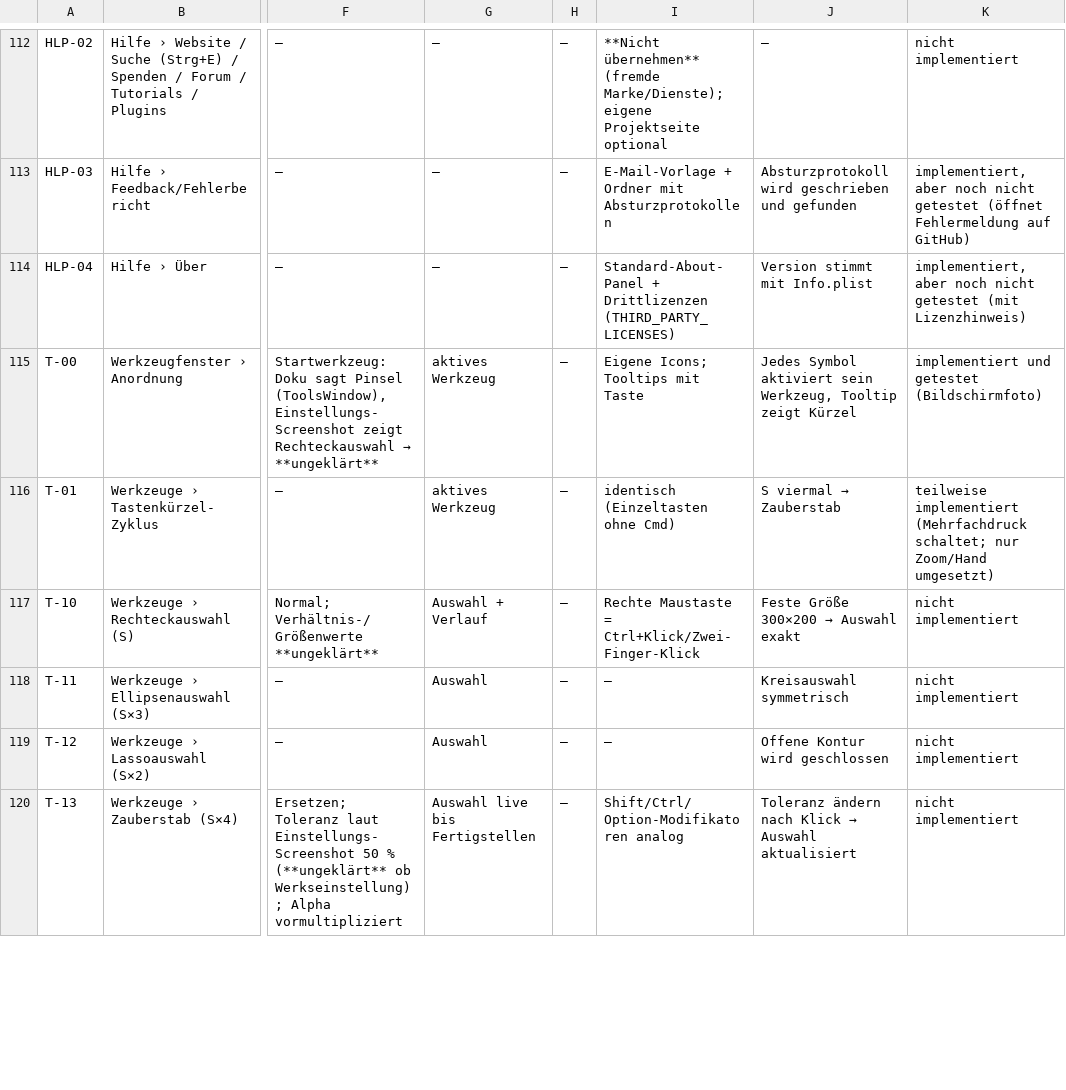
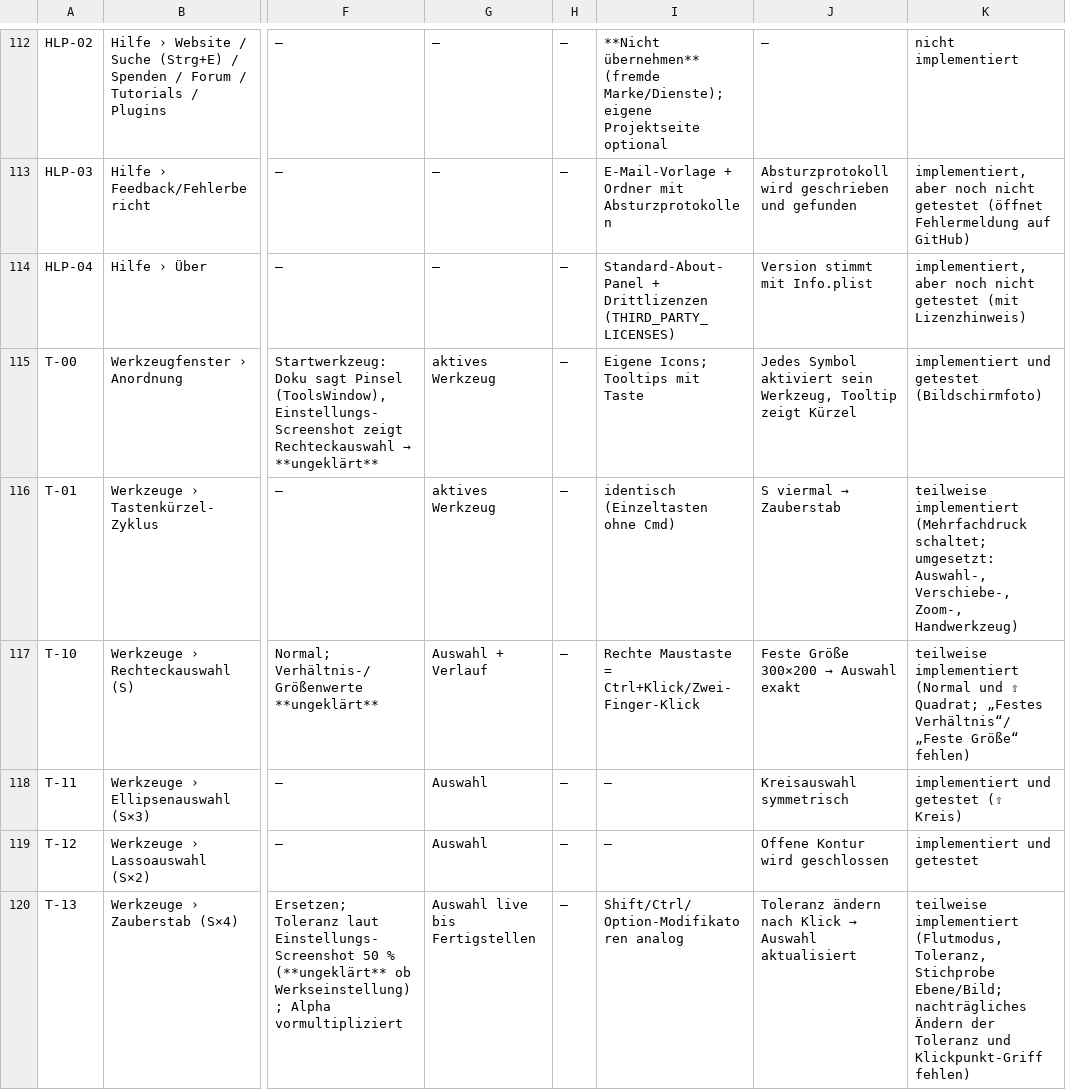
Before and after one commit to ApunktK/Bildeditor-mac, a CSV file: Documentation/function_matrix.csv, drawn as a sheet; only a part is shown, gaps mark what is left out; the diff covers the shown part only; the diff names each change by its address in the sheet, - before the commit and + after, or states it on an @@ line.

```diff
--- a/Documentation/function_matrix.csv
+++ b/Documentation/function_matrix.csv
-K116: …(Mehrfachdruck schaltet; nur Zoom/Hand umgesetzt)
+K116: …(Mehrfachdruck schaltet; umgesetzt: Auswahl-, Verschiebe-, Zoom-, Handwerkzeug)
-K117: nicht implementiert
+K117: teilweise implementiert (Normal und ⇧ Quadrat; „Festes Verhältnis“/„Feste Größe“ fehlen)
-K118: nicht implementiert
+K118: implementiert und getestet (⇧ Kreis)
-K119: nicht implementiert
+K119: implementiert und getestet
-K120: nicht implementiert
+K120: teilweise implementiert (Flutmodus, Toleranz, Stichprobe Ebene/Bild; nachträgliches Ändern der Toleranz und Klickpunkt-Griff fehlen)
```
Also changed, not shown: 23 edited cells elsewhere in this file, 6 other files.
